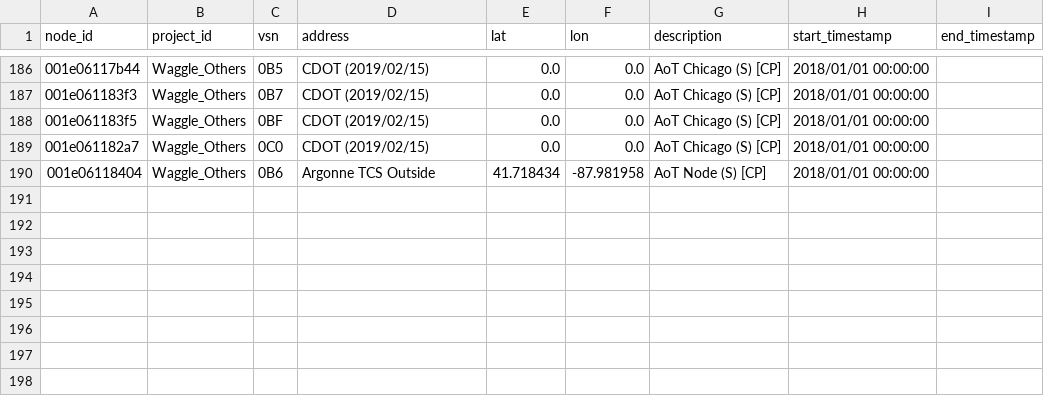
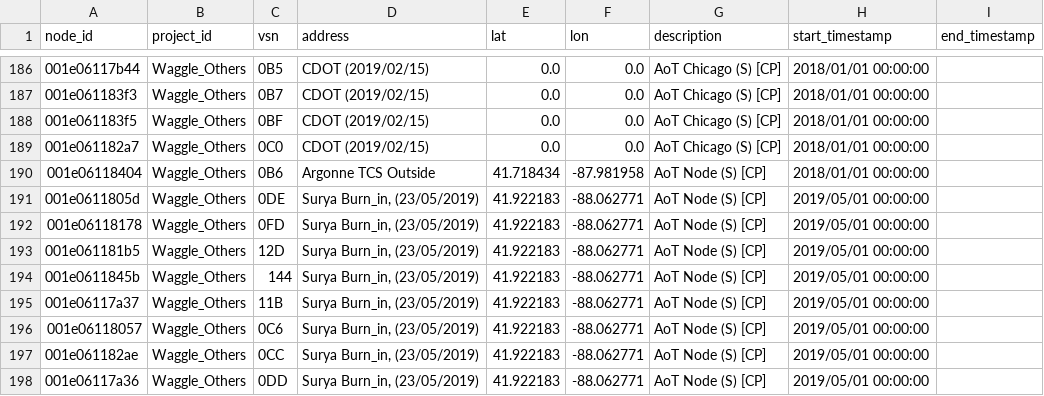
Before and after one commit to waggle-sensor/beehive-server, a CSV file: publishing-tools/projects/Waggle_Others.complete/nodes.csv, drawn as a sheet; only a part is shown, gaps mark what is left out.

Commit message:
added last surya nodes

```diff
--- a/publishing-tools/projects/Waggle_Others.complete/nodes.csv
+++ b/publishing-tools/projects/Waggle_Others.complete/nodes.csv
@@ -190 +190,9 @@ node_id,project_id,vsn,address,lat,lon,description,start_timestamp,end_timestamp
 001e06118404,Waggle_Others,0B6,Argonne TCS Outside,41.718434,-87.981958,AoT Node (S) [CP],2018/01/01 00:00:00,
+001e0611805d,Waggle_Others,0DE,"Surya Burn_in, (23/05/2019)",41.922183,-88.062771,AoT Node (S) [CP],2019/05/01 00:00:00,
+001e06118178,Waggle_Others,0FD,"Surya Burn_in, (23/05/2019)",41.922183,-88.062771,AoT Node (S) [CP],2019/05/01 00:00:00,
+001e061181b5,Waggle_Others,12D,"Surya Burn_in, (23/05/2019)",41.922183,-88.062771,AoT Node (S) [CP],2019/05/01 00:00:00,
+001e0611845b,Waggle_Others,144,"Surya Burn_in, (23/05/2019)",41.922183,-88.062771,AoT Node (S) [CP],2019/05/01 00:00:00,
+001e06117a37,Waggle_Others,11B,"Surya Burn_in, (23/05/2019)",41.922183,-88.062771,AoT Node (S) [CP],2019/05/01 00:00:00,
+001e06118057,Waggle_Others,0C6,"Surya Burn_in, (23/05/2019)",41.922183,-88.062771,AoT Node (S) [CP],2019/05/01 00:00:00,
+001e061182ae,Waggle_Others,0CC,"Surya Burn_in, (23/05/2019)",41.922183,-88.062771,AoT Node (S) [CP],2019/05/01 00:00:00,
+001e06117a36,Waggle_Others,0DD,"Surya Burn_in, (23/05/2019)",41.922183,-88.062771,AoT Node (S) [CP],2019/05/01 00:00:00,
```
